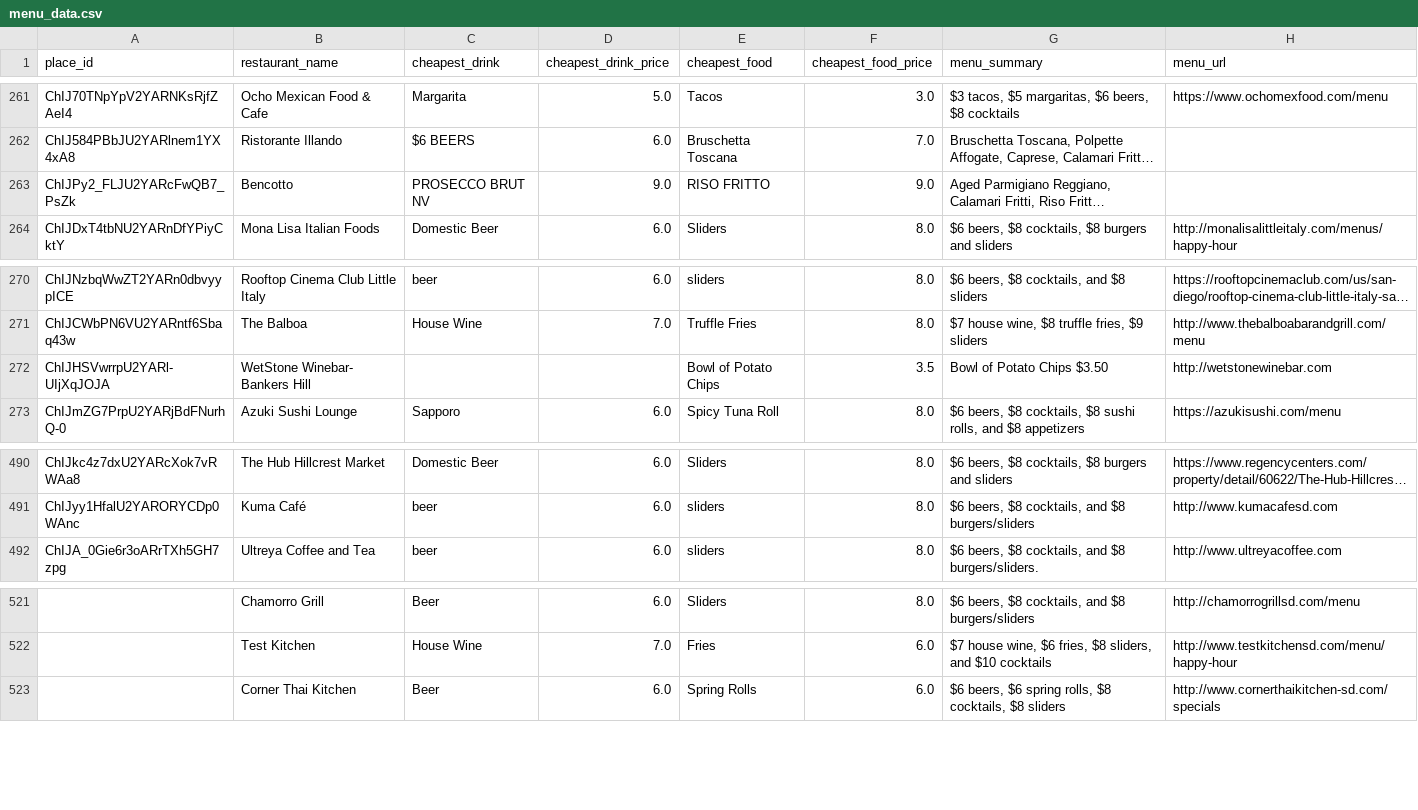
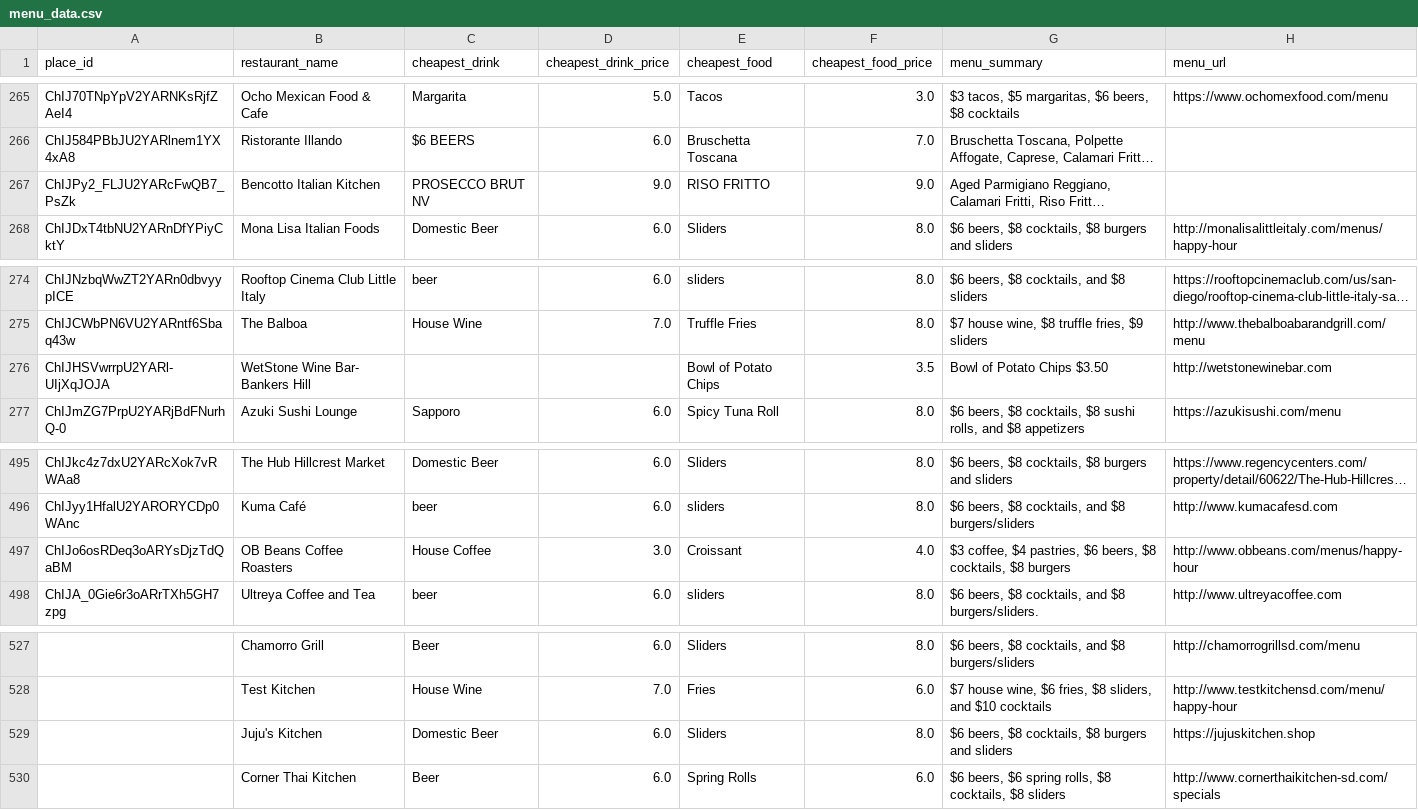
Before and after one commit to ruslanosipov/sandiegohours, a CSV file: public/menu_data.csv, drawn as a sheet; only a part is shown, gaps mark what is left out; long unchanged cells end in …; addresses are those after the commit; the diff covers the shown part only; the diff names each change by its address in the sheet, - before the commit and + after, or states it on an @@ line.

```diff
--- a/public/menu_data.csv
+++ b/public/menu_data.csv
-B267 (restaurant_name): Bencotto
+B267 (restaurant_name): Bencotto Italian Kitchen
-B276 (restaurant_name): WetStone Winebar- Bankers Hill
+B276 (restaurant_name): WetStone Wine Bar- Bankers Hill
+row 497: ChIJo6osRDeq3oARYsDjzTdQaBM | OB Beans Coffee Roasters | House Coffee | 3.0 | Croissant | 4.0 | $3 coffee, $4 pastries, $6 beers, $8 cocktails, $8 burgers | http://www.obbeans.com/menus/happy-hour
+row 529:  | Juju's Kitchen | Domestic Beer | 6.0 | Sliders | 8.0 | $6 beers, $8 cocktails, $8 burgers and sliders | https://jujuskitchen.shop
```
Also changed, not shown: 5 added rows elsewhere in this file, public/happy_hours.csv.
